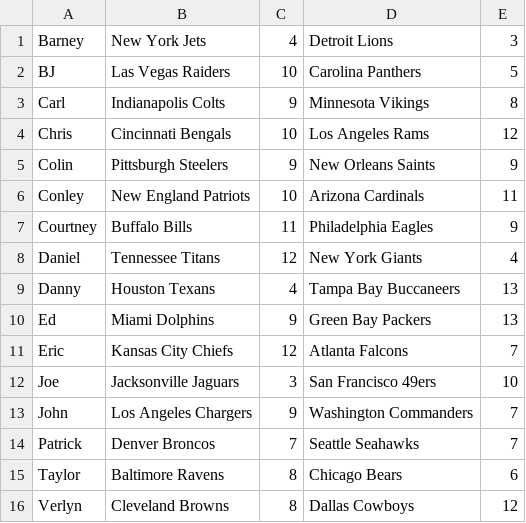
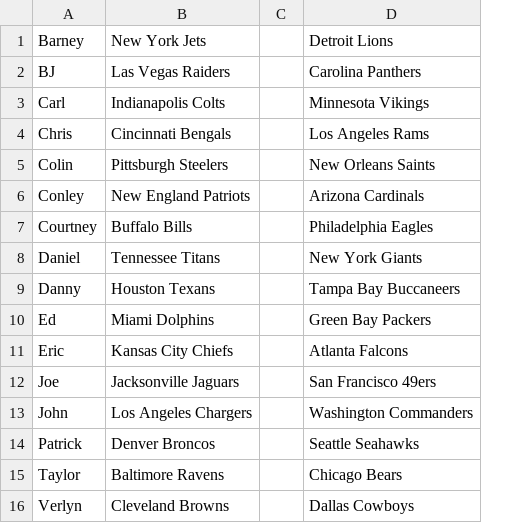
Before and after one commit to joseph-schiro/NFL-Eliminator, a CSV file: Leagues/League1.csv, drawn as a sheet; removed rows and columns are numbered as before the commit, all else as after; the diff names each change by its address in the sheet, - before the commit and + after, or states it on an @@ line.

```diff
--- a/Leagues/League1.csv
+++ b/Leagues/League1.csv
-column C, rows 1-16: 4 | 10 | 9 | 10 | 9 | 10 | 11 | 12 | 4 | 9 | 12 | 3 | 9 | 7 | 8 | 8
+column C, empty
-column E, rows 1-16: 3 | 5 | 8 | 12 | 9 | 11 | 9 | 4 | 13 | 13 | 7 | 10 | 7 | 7 | 6 | 12
```
Also changed, not shown: Leagues/League2.csv, 2 other files.
